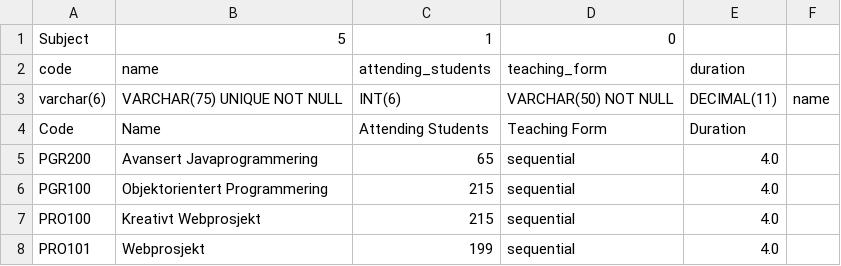
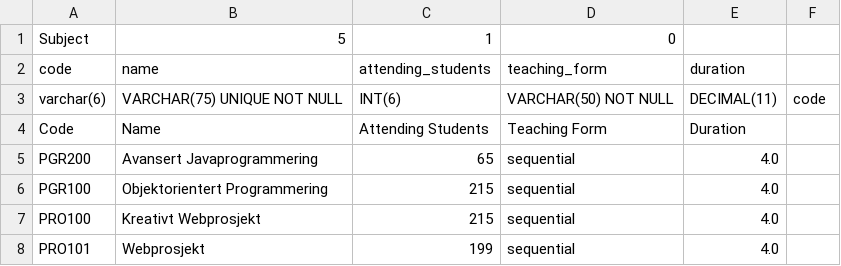
Before and after one commit to bjornosal/PGR200_assignment1, a CSV file: src/files/subject.csv, drawn as a sheet.

```diff
--- a/src/files/subject.csv
+++ b/src/files/subject.csv
@@ -2,3 +2,3 @@ Subject;5;1;0
 code;name;attending_students;teaching_form;duration
-varchar(6);VARCHAR(75) UNIQUE NOT NULL;INT(6);VARCHAR(50) NOT NULL;DECIMAL(11);name
+varchar(6);VARCHAR(75) UNIQUE NOT NULL;INT(6);VARCHAR(50) NOT NULL;DECIMAL(11);code
 Code;Name;Attending Students;Teaching Form;Duration
```
Also changed, not shown: 3 other files.
